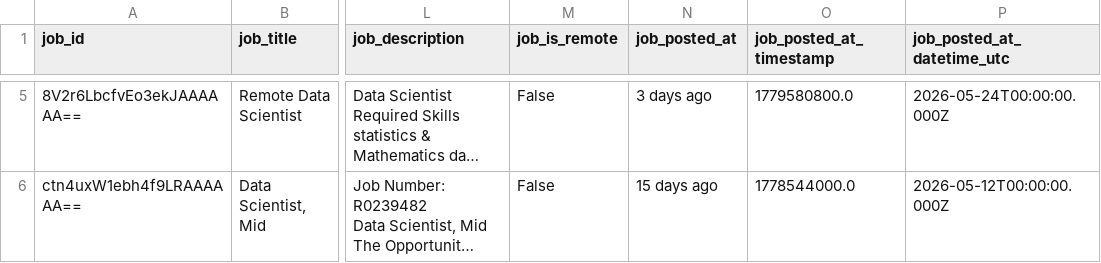
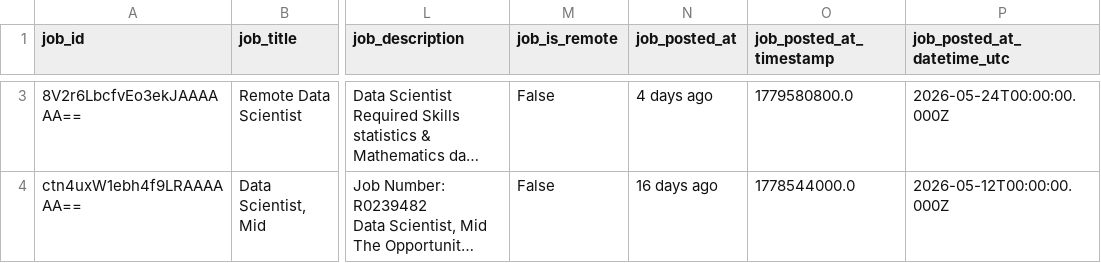
Before and after one commit to jeetshah5/jobsight, a CSV file: data/jobs.csv, drawn as a sheet; only a part is shown, gaps mark what is left out; long unchanged cells end in …; addresses are those after the commit; the diff covers the shown part only; the diff names each change by its address in the sheet, - before the commit and + after, or states it on an @@ line.

```diff
--- a/data/jobs.csv
+++ b/data/jobs.csv
-N3 (job_posted_at): 3 days ago
+N3 (job_posted_at): 4 days ago
-N4 (job_posted_at): 15 days ago
+N4 (job_posted_at): 16 days ago
```
Also changed, not shown: 3 added rows, 3 removed rows and 47 edited cells elsewhere in this file.
